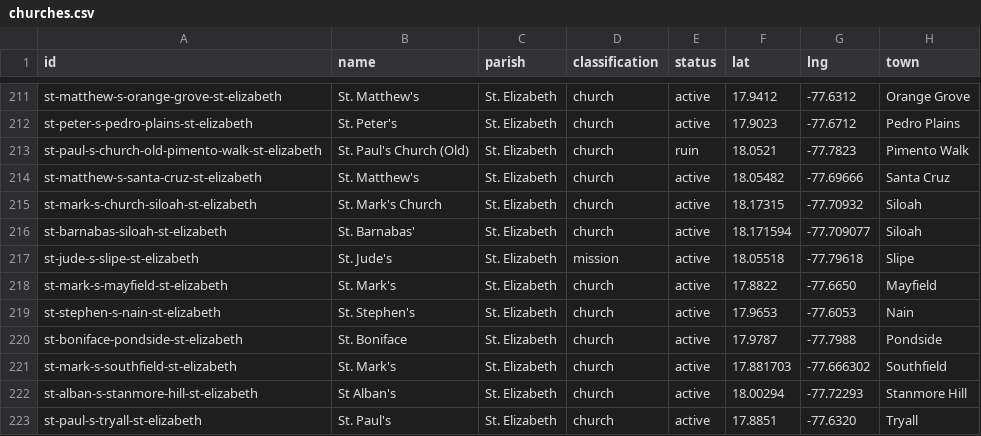
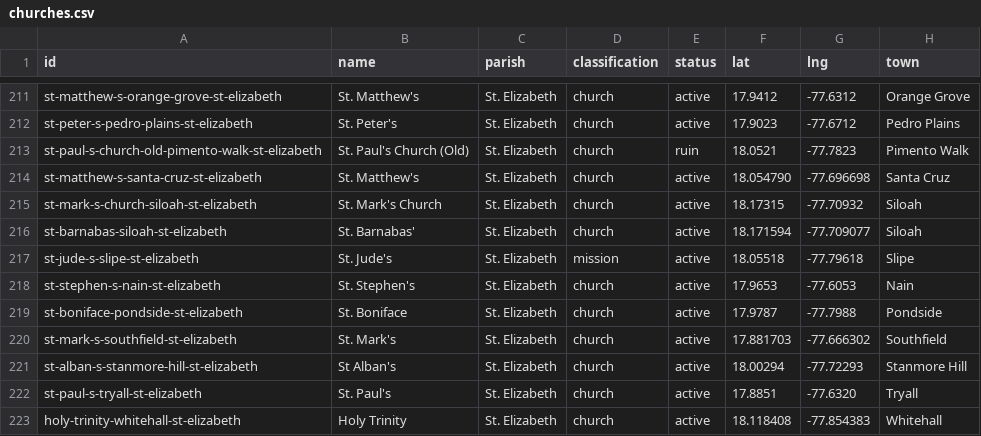
Before and after one commit to kwierenga/Anglican-Churches-in-Jamaica, a CSV file: data/churches.csv, drawn as a sheet; only a part is shown, gaps mark what is left out; the shorter side is filled out with more unchanged rows.

```diff
--- a/data/churches.csv
+++ b/data/churches.csv
@@ -213,3 +213,3 @@ st-peter-s-pedro-plains-st-elizabeth,St. Peter's,St. Elizabeth,church,active,17.
 st-paul-s-church-old-pimento-walk-st-elizabeth,St. Paul's Church (Old),St. Elizabeth,church,ruin,18.0521,-77.7823,Pimento Walk
-st-matthew-s-santa-cruz-st-elizabeth,St. Matthew's,St. Elizabeth,church,active,18.05482,-77.69666,Santa Cruz
+st-matthew-s-santa-cruz-st-elizabeth,St. Matthew's,St. Elizabeth,church,active,18.054790,-77.696698,Santa Cruz
 st-mark-s-church-siloah-st-elizabeth,St. Mark's Church,St. Elizabeth,church,active,18.17315,-77.70932,Siloah
@@ -217,3 +217,2 @@ st-barnabas-siloah-st-elizabeth,St. Barnabas',St. Elizabeth,church,active,18.171
 st-jude-s-slipe-st-elizabeth,St. Jude's,St. Elizabeth,mission,active,18.05518,-77.79618,Slipe
-st-mark-s-mayfield-st-elizabeth,St. Mark's,St. Elizabeth,church,active,17.8822,-77.6650,Mayfield
 st-stephen-s-nain-st-elizabeth,St. Stephen's,St. Elizabeth,church,active,17.9653,-77.6053,Nain
```
Also changed, not shown: data/media.csv, 2 other files.
